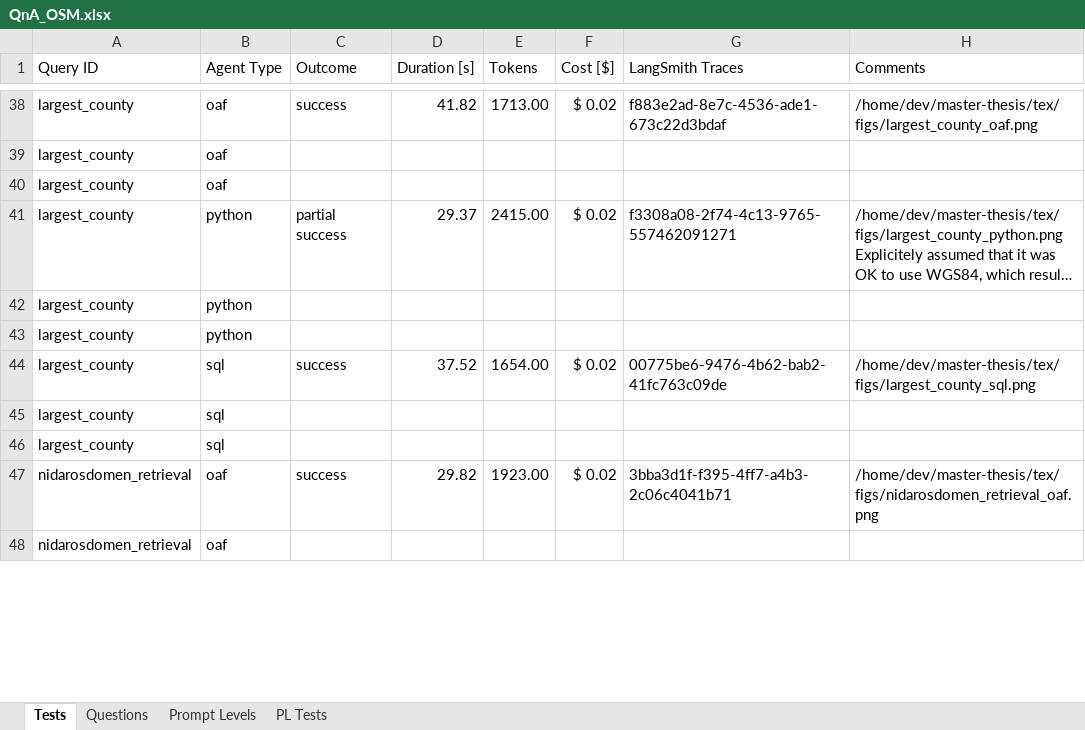
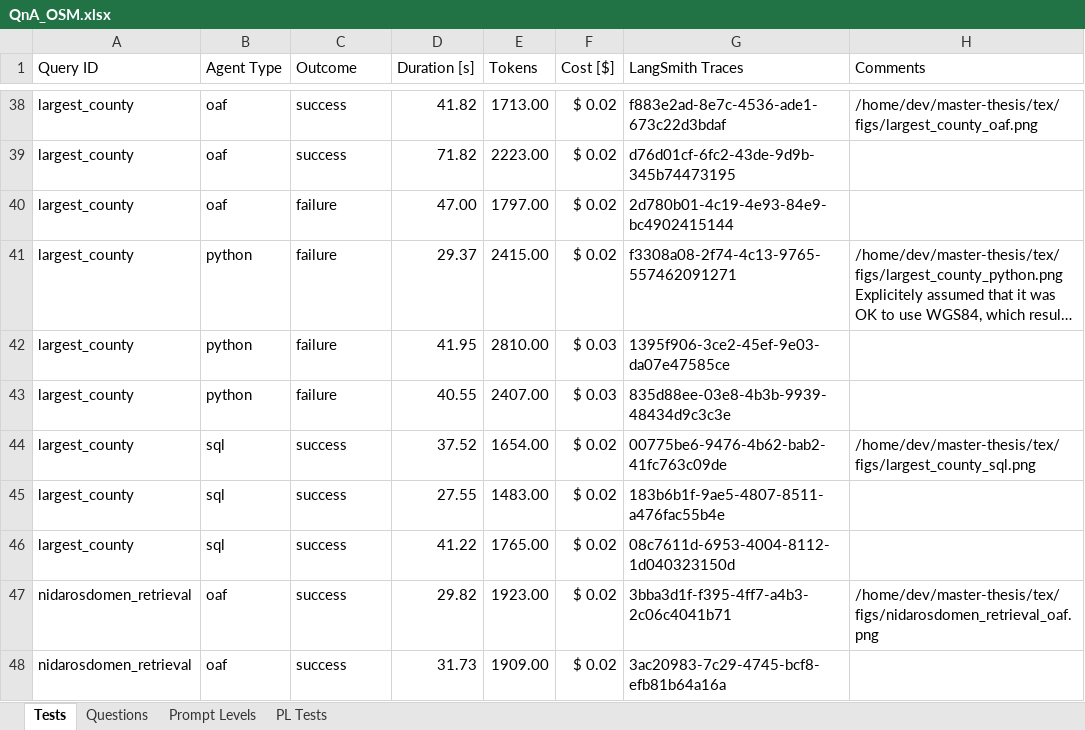
Before and after one commit to oskarhlm/masters-thesis, an Excel workbook: documents/QnA_OSM.xlsx, sheet Tests, drawn as a sheet; only a part is shown, gaps mark what is left out; long unchanged cells end in …; values as stored, in another font and other column widths than the file's, no borders; table styles not drawn; the diff covers the shown part only; the diff names each change by its address in the sheet, - before the commit and + after, or states it on an @@ line.

Commit message:
Finish quanitative tests

```diff
--- a/documents/QnA_OSM.xlsx (sheet Tests)
+++ b/documents/QnA_OSM.xlsx (sheet Tests)
-C39 (Outcome): (empty)
+C39 (Outcome): success
-D39 (Duration [s]): (empty)
+D39 (Duration [s]): 71.82
-E39 (Tokens): (empty)
+E39 (Tokens): 2223.00
-F39:F40 (Cost [$]): (empty)
+F39:F40 (Cost [$]): $ 0.02
-G39 (LangSmith Traces): (empty)
+G39 (LangSmith Traces): d76d01cf-6fc2-43de-9d9b-345b74473195
-C40 (Outcome): (empty)
+C40 (Outcome): failure
-D40 (Duration [s]): (empty)
+D40 (Duration [s]): 47.00
-E40 (Tokens): (empty)
+E40 (Tokens): 1797.00
-G40 (LangSmith Traces): (empty)
+G40 (LangSmith Traces): 2d780b01-4c19-4e93-84e9-bc4902415144
-C41 (Outcome): partial success
+C41 (Outcome): failure
-C42:C43 (Outcome): (empty)
+C42:C43 (Outcome): failure
-D42 (Duration [s]): (empty)
+D42 (Duration [s]): 41.95
-E42 (Tokens): (empty)
+E42 (Tokens): 2810.00
-F42:F43 (Cost [$]): (empty)
+F42:F43 (Cost [$]): $ 0.03
-G42 (LangSmith Traces): (empty)
+G42 (LangSmith Traces): 1395f906-3ce2-45ef-9e03-da07e47585ce
-D43 (Duration [s]): (empty)
+D43 (Duration [s]): 40.55
-E43 (Tokens): (empty)
+E43 (Tokens): 2407.00
-G43 (LangSmith Traces): (empty)
+G43 (LangSmith Traces): 835d88ee-03e8-4b3b-9939-48434d9c3c3e
-C45:C46 (Outcome): (empty)
+C45:C46 (Outcome): success
-D45 (Duration [s]): (empty)
+D45 (Duration [s]): 27.55
-E45 (Tokens): (empty)
+E45 (Tokens): 1483.00
-F45:F46 (Cost [$]): (empty)
+F45:F46 (Cost [$]): $ 0.02
-G45 (LangSmith Traces): (empty)
+G45 (LangSmith Traces): 183b6b1f-9ae5-4807-8511-a476fac55b4e
-D46 (Duration [s]): (empty)
+D46 (Duration [s]): 41.22
-E46 (Tokens): (empty)
+E46 (Tokens): 1765.00
-G46 (LangSmith Traces): (empty)
+G46 (LangSmith Traces): 08c7611d-6953-4004-8112-1d040323150d
-C48 (Outcome): (empty)
+C48 (Outcome): success
-D48 (Duration [s]): (empty)
+D48 (Duration [s]): 31.73
-E48 (Tokens): (empty)
+E48 (Tokens): 1909.00
-F48 (Cost [$]): (empty)
+F48 (Cost [$]): $ 0.02
-G48 (LangSmith Traces): (empty)
+G48 (LangSmith Traces): 3ac20983-7c29-4745-bcf8-efb81b64a16a
```
Also changed, not shown: 230 edited cells elsewhere in this sheet, 40 other files.
